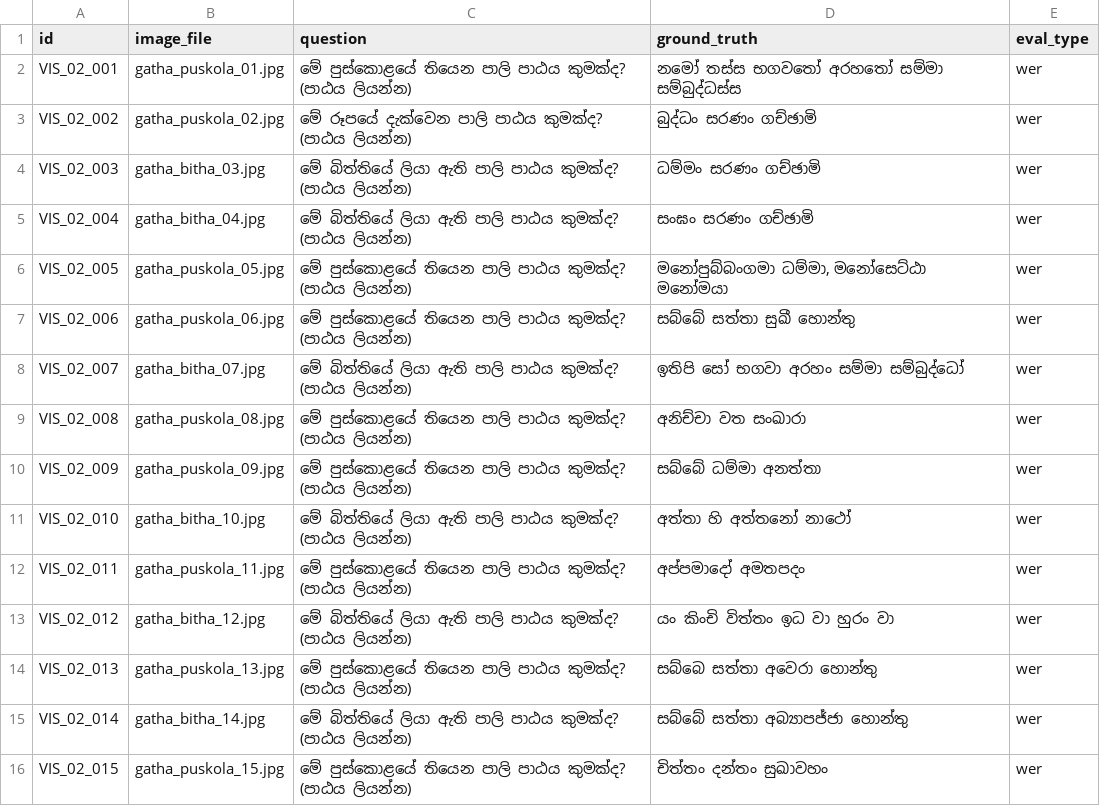
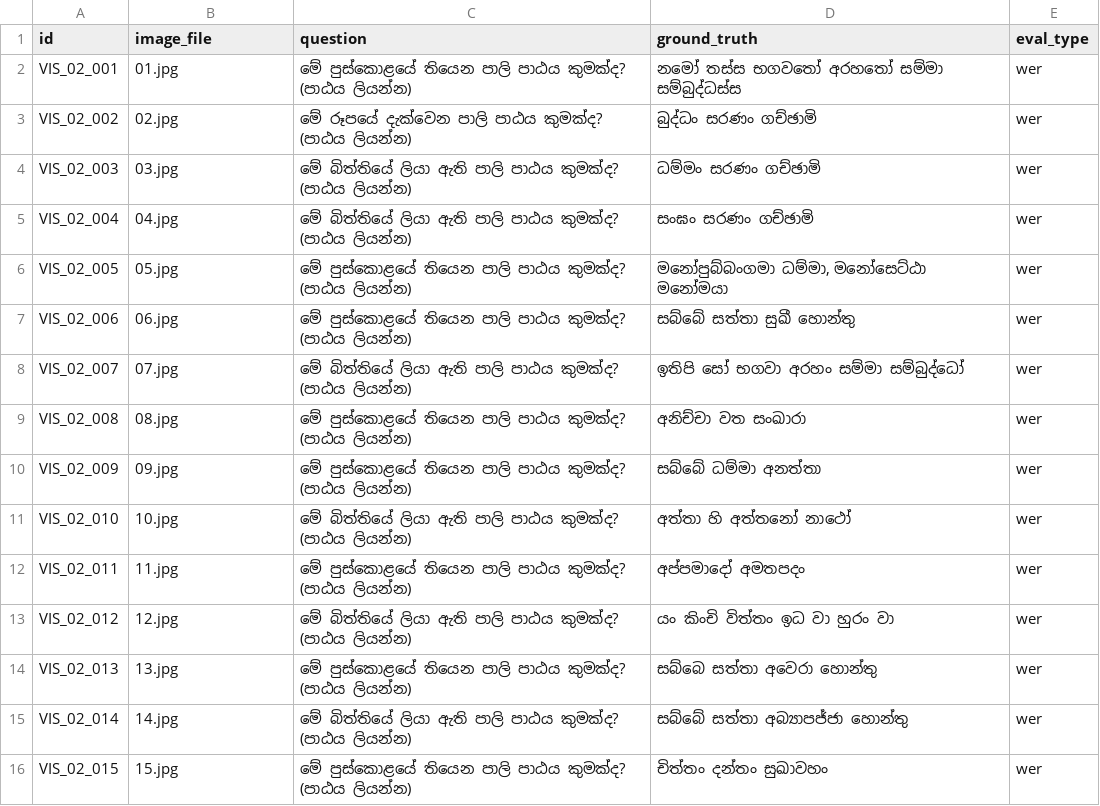
Before and after one commit to SynhalaAI/SynhalEES-Benchmark, a CSV file: benchmark_data/02_pali_gatha/vision/vision.csv, drawn as a sheet.

```diff
--- a/benchmark_data/02_pali_gatha/vision/vision.csv
+++ b/benchmark_data/02_pali_gatha/vision/vision.csv
@@ -1,16 +1,16 @@
 id,image_file,question,ground_truth,eval_type
-VIS_02_001,gatha_puskola_01.jpg,මේ පුස්කොළයේ තියෙන පාලි පාඨය කුමක්ද? (පාඨය ලියන්න),නමෝ තස්ස භගවතෝ අරහතෝ සම්මා සම්බුද්ධස්ස,wer
-VIS_02_002,gatha_puskola_02.jpg,මේ රූපයේ දැක්වෙන පාලි පාඨය කුමක්ද? (පාඨය ලියන්න),බුද්ධං සරණං ගච්ඡාමි,wer
-VIS_02_003,gatha_bitha_03.jpg,මේ බිත්තියේ ලියා ඇති පාලි පාඨය කුමක්ද? (පාඨය ලියන්න),ධම්මං සරණං ගච්ඡාමි,wer
-VIS_02_004,gatha_bitha_04.jpg,මේ බිත්තියේ ලියා ඇති පාලි පාඨය කුමක්ද? (පාඨය ලියන්න),සංඝං සරණං ගච්ඡාමි,wer
-VIS_02_005,gatha_puskola_05.jpg,මේ පුස්කොළයේ තියෙන පාලි පාඨය කුමක්ද? (පාඨය ලියන්න),"මනෝපුබ්බංගමා ධම්මා, මනෝසෙට්ඨා මනෝමයා",wer
-VIS_02_006,gatha_puskola_06.jpg,මේ පුස්කොළයේ තියෙන පාලි පාඨය කුමක්ද? (පාඨය ලියන්න),සබ්බේ සත්තා සුඛී හොන්තු,wer
-VIS_02_007,gatha_bitha_07.jpg,මේ බිත්තියේ ලියා ඇති පාලි පාඨය කුමක්ද? (පාඨය ලියන්න),ඉතිපි සෝ භගවා අරහං සම්මා සම්බුද්ධෝ,wer
-VIS_02_008,gatha_puskola_08.jpg,මේ පුස්කොළයේ තියෙන පාලි පාඨය කුමක්ද? (පාඨය ලියන්න),අනිච්චා වත සංඛාරා,wer
-VIS_02_009,gatha_puskola_09.jpg,මේ පුස්කොළයේ තියෙන පාලි පාඨය කුමක්ද? (පාඨය ලියන්න),සබ්බේ ධම්මා අනත්තා,wer
-VIS_02_010,gatha_bitha_10.jpg,මේ බිත්තියේ ලියා ඇති පාලි පාඨය කුමක්ද? (පාඨය ලියන්න),අත්තා හි අත්තනෝ නාථෝ,wer
-VIS_02_011,gatha_puskola_11.jpg,මේ පුස්කොළයේ තියෙන පාලි පාඨය කුමක්ද? (පාඨය ලියන්න),අප්පමාදෝ අමතපදං,wer
-VIS_02_012,gatha_bitha_12.jpg,මේ බිත්තියේ ලියා ඇති පාලි පාඨය කුමක්ද? (පාඨය ලියන්න),යං කිංචි විත්තං ඉධ වා හුරං වා,wer
-VIS_02_013,gatha_puskola_13.jpg,මේ පුස්කොළයේ තියෙන පාලි පාඨය කුමක්ද? (පාඨය ලියන්න),සබ්බෙ සත්තා අවෙරා හොන්තු,wer
-VIS_02_014,gatha_bitha_14.jpg,මේ බිත්තියේ ලියා ඇති පාලි පාඨය කුමක්ද? (පාඨය ලියන්න),සබ්බේ සත්තා අබ්‍යාපජ්ජා හොන්තු,wer
-VIS_02_015,gatha_puskola_15.jpg,මේ පුස්කොළයේ තියෙන පාලි පාඨය කුමක්ද? (පාඨය ලියන්න),චිත්තං දන්තං සුඛාවහං,wer
+VIS_02_001,01.jpg,මේ පුස්කොළයේ තියෙන පාලි පාඨය කුමක්ද? (පාඨය ලියන්න),නමෝ තස්ස භගවතෝ අරහතෝ සම්මා සම්බුද්ධස්ස,wer
+VIS_02_002,02.jpg,මේ රූපයේ දැක්වෙන පාලි පාඨය කුමක්ද? (පාඨය ලියන්න),බුද්ධං සරණං ගච්ඡාමි,wer
+VIS_02_003,03.jpg,මේ බිත්තියේ ලියා ඇති පාලි පාඨය කුමක්ද? (පාඨය ලියන්න),ධම්මං සරණං ගච්ඡාමි,wer
+VIS_02_004,04.jpg,මේ බිත්තියේ ලියා ඇති පාලි පාඨය කුමක්ද? (පාඨය ලියන්න),සංඝං සරණං ගච්ඡාමි,wer
+VIS_02_005,05.jpg,මේ පුස්කොළයේ තියෙන පාලි පාඨය කුමක්ද? (පාඨය ලියන්න),"මනෝපුබ්බංගමා ධම්මා, මනෝසෙට්ඨා මනෝමයා",wer
+VIS_02_006,06.jpg,මේ පුස්කොළයේ තියෙන පාලි පාඨය කුමක්ද? (පාඨය ලියන්න),සබ්බේ සත්තා සුඛී හොන්තු,wer
+VIS_02_007,07.jpg,මේ බිත්තියේ ලියා ඇති පාලි පාඨය කුමක්ද? (පාඨය ලියන්න),ඉතිපි සෝ භගවා අරහං සම්මා සම්බුද්ධෝ,wer
+VIS_02_008,08.jpg,මේ පුස්කොළයේ තියෙන පාලි පාඨය කුමක්ද? (පාඨය ලියන්න),අනිච්චා වත සංඛාරා,wer
+VIS_02_009,09.jpg,මේ පුස්කොළයේ තියෙන පාලි පාඨය කුමක්ද? (පාඨය ලියන්න),සබ්බේ ධම්මා අනත්තා,wer
+VIS_02_010,10.jpg,මේ බිත්තියේ ලියා ඇති පාලි පාඨය කුමක්ද? (පාඨය ලියන්න),අත්තා හි අත්තනෝ නාථෝ,wer
+VIS_02_011,11.jpg,මේ පුස්කොළයේ තියෙන පාලි පාඨය කුමක්ද? (පාඨය ලියන්න),අප්පමාදෝ අමතපදං,wer
+VIS_02_012,12.jpg,මේ බිත්තියේ ලියා ඇති පාලි පාඨය කුමක්ද? (පාඨය ලියන්න),යං කිංචි විත්තං ඉධ වා හුරං වා,wer
+VIS_02_013,13.jpg,මේ පුස්කොළයේ තියෙන පාලි පාඨය කුමක්ද? (පාඨය ලියන්න),සබ්බෙ සත්තා අවෙරා හොන්තු,wer
+VIS_02_014,14.jpg,මේ බිත්තියේ ලියා ඇති පාලි පාඨය කුමක්ද? (පාඨය ලියන්න),සබ්බේ සත්තා අබ්‍යාපජ්ජා හොන්තු,wer
+VIS_02_015,15.jpg,මේ පුස්කොළයේ තියෙන පාලි පාඨය කුමක්ද? (පාඨය ලියන්න),චිත්තං දන්තං සුඛාවහං,wer
```
Also changed, not shown: benchmark_data/02_pali_gatha/audio/audio.csv, benchmark_data/05_sinhala_sindu/audio/audio.csv, 27 other files.
